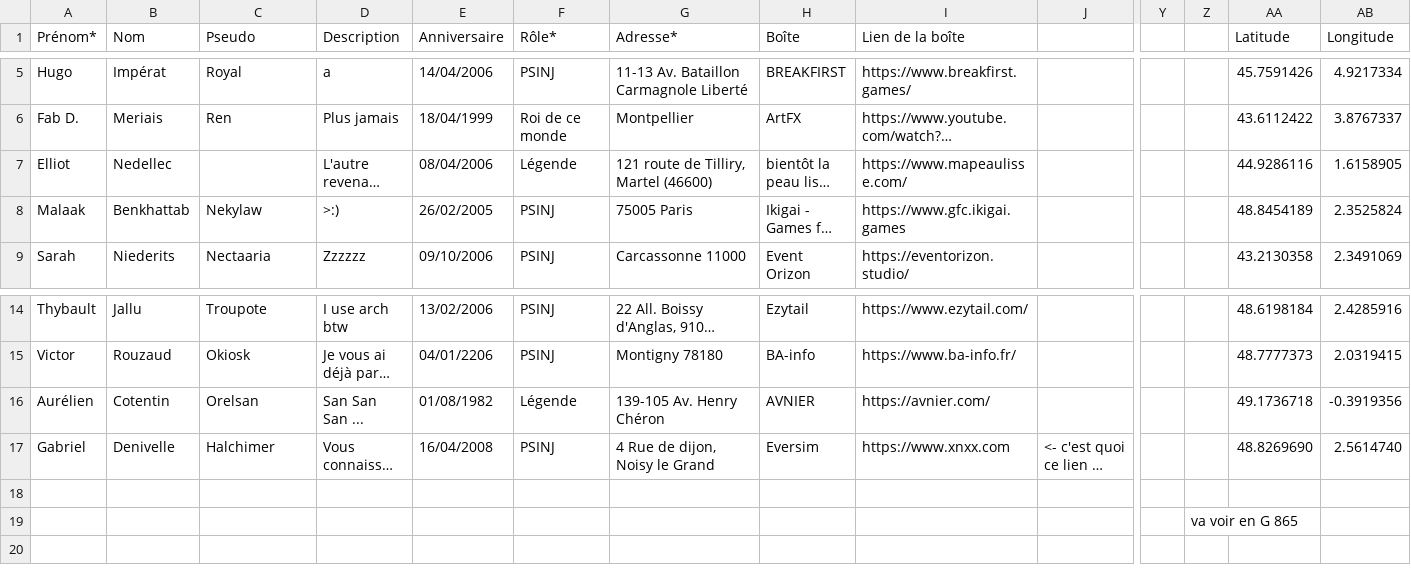
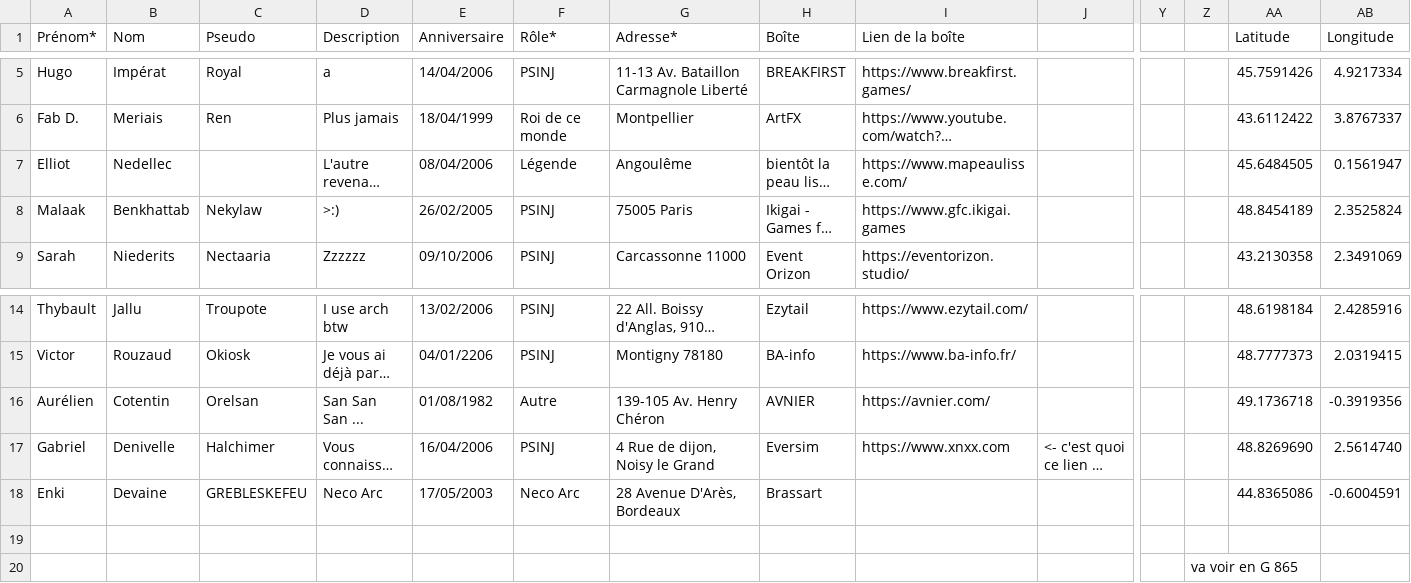
Before and after one commit to Furydrack/carte-psinj, a CSV file: data.csv, drawn as a sheet; only a part is shown, gaps mark what is left out; long unchanged cells end in …; rows hold the shown columns only; the diff names each change by its address in the sheet, - before the commit and + after, or states it on an @@ line.

```diff
--- a/data.csv
+++ b/data.csv
-G7 (Adresse*): 121 route de Tilliry, Martel (46600)
+G7 (Adresse*): Angoulême
-AA7 (Latitude): 44.9286116
+AA7 (Latitude): 45.6484505
-AB7 (Longitude): 1.6158905
+AB7 (Longitude): 0.1561947
-F16 (Rôle*): Légende
+F16 (Rôle*): Autre
-E17 (Anniversaire): 16/04/2008
+E17 (Anniversaire): 16/04/2006
+row 18: Enki | Devaine | GREBLESKEFEU | Neco Arc | 17/05/2003 | Neco Arc | 28 Avenue D'Arès, Bordeaux | Brassart |  |  |  |  | 44.8365086 | -0.6004591
```
